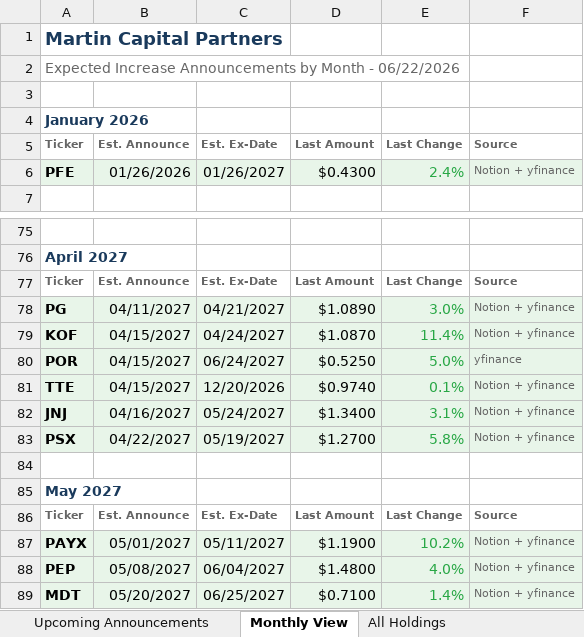
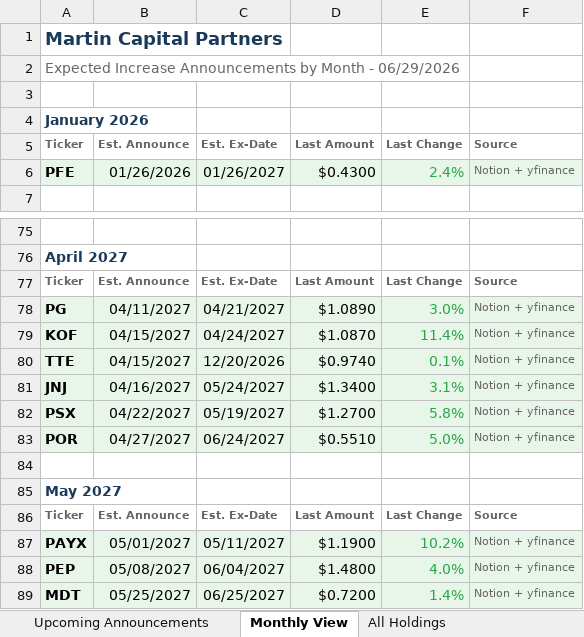
Before and after one commit to ryansadair/mcp-dashboard, an Excel workbook: data/dividend_calendar.xlsx, sheet Monthly View, drawn as a sheet; only a part is shown, gaps mark what is left out; values as stored, in another font and other column widths than the file's, no borders; removed rows and columns are numbered as before the commit, all else as after; the diff names each change by its address in the sheet, - before the commit and + after, or states it on an @@ line.

```diff
--- a/data/dividend_calendar.xlsx (sheet Monthly View)
+++ b/data/dividend_calendar.xlsx (sheet Monthly View)
-A2: …Month - 06/22/2026
+A2: …Month - 06/29/2026
-row 80: POR | 04/15/2027 | 06/24/2027 | $0.5250 | 5.0% | yfinance
+row 83: POR | 04/27/2027 | 06/24/2027 | $0.5510 | 5.0% | Notion + yfinance
-B89: 05/20/2027
+B89: 05/25/2027
-D89: $0.7100
+D89: $0.7200
```
Also changed, not shown: sheet Upcoming Announcements, sheet All Holdings.
